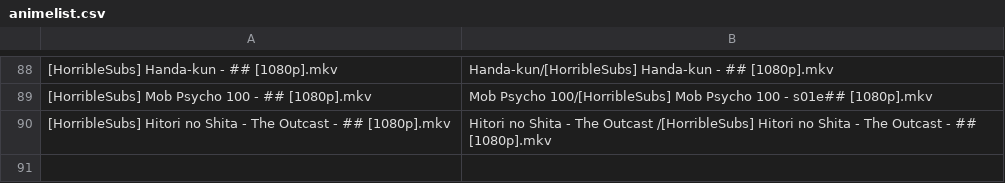
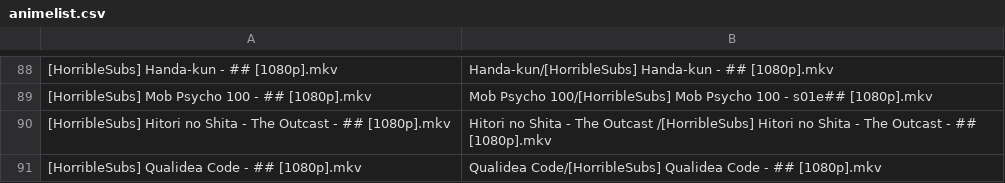
Before and after one commit to SlyBlueFox/tardis, a CSV file: animelist.csv, drawn as a sheet; only a part is shown, gaps mark what is left out; the diff names each change by its address in the sheet, - before the commit and + after, or states it on an @@ line.

Commit message:
Update animelist.csv

```diff
--- a/animelist.csv
+++ b/animelist.csv
+row 91: [HorribleSubs] Qualidea Code - ## [1080p].mkv | Qualidea Code/[HorribleSubs] Qualidea Code - ## [1080p].mkv
```
